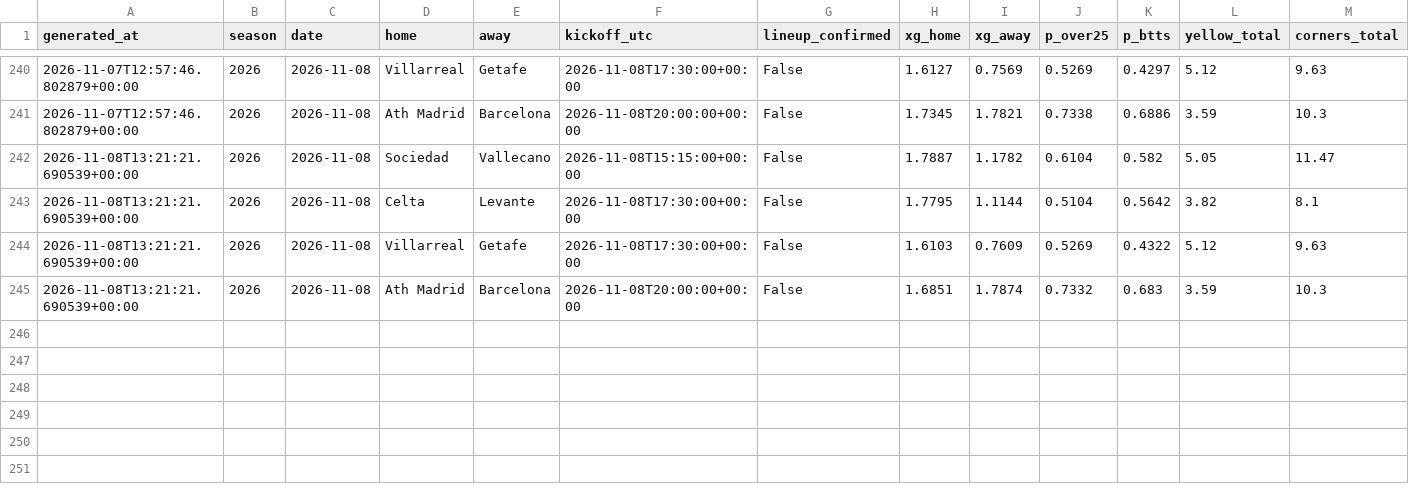
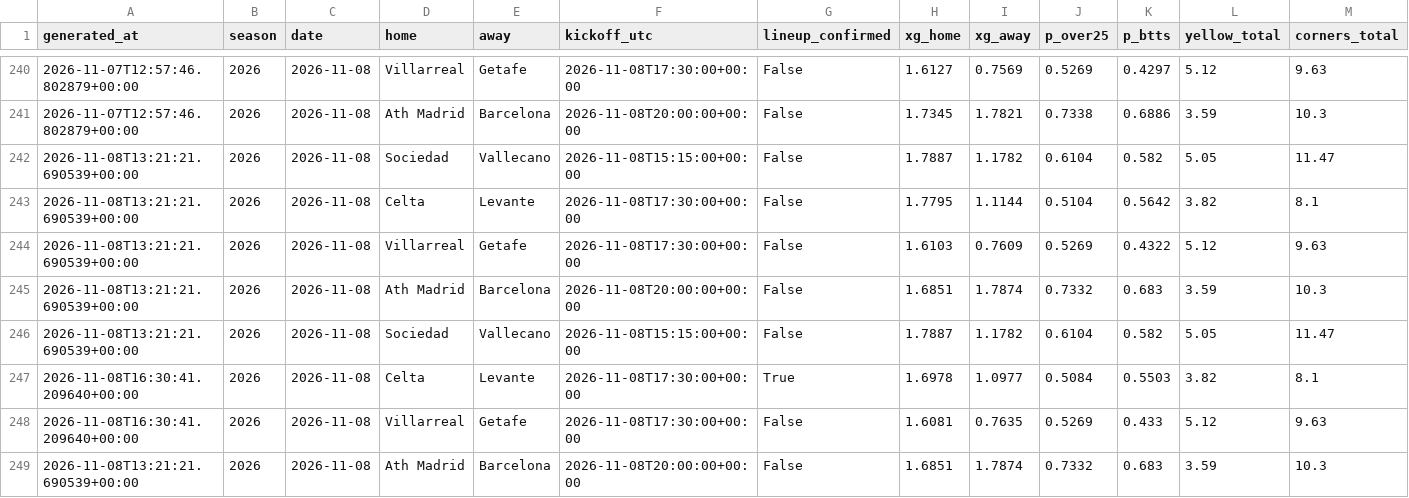
Before and after one commit to SergioMS02/laliga-predictor, a CSV file: predictions/props_log.csv, drawn as a sheet; only a part is shown, gaps mark what is left out; rows hold the shown columns only; the diff names each change by its address in the sheet, - before the commit and + after, or states it on an @@ line.

```diff
--- a/predictions/props_log.csv
+++ b/predictions/props_log.csv
+row 246: 2026-11-08T13:21:21.690539+00:00 | 2026 | 2026-11-08 | Sociedad | Vallecano | 2026-11-08T15:15:00+00:00 | False | 1.7887 | 1.1782 | 0.6104 | 0.582 | 5.05 | 11.47
+row 247: 2026-11-08T16:30:41.209640+00:00 | 2026 | 2026-11-08 | Celta | Levante | 2026-11-08T17:30:00+00:00 | True | 1.6978 | 1.0977 | 0.5084 | 0.5503 | 3.82 | 8.1
+row 248: 2026-11-08T16:30:41.209640+00:00 | 2026 | 2026-11-08 | Villarreal | Getafe | 2026-11-08T17:30:00+00:00 | False | 1.6081 | 0.7635 | 0.5269 | 0.433 | 5.12 | 9.63
+row 249: 2026-11-08T13:21:21.690539+00:00 | 2026 | 2026-11-08 | Ath Madrid | Barcelona | 2026-11-08T20:00:00+00:00 | False | 1.6851 | 1.7874 | 0.7332 | 0.683 | 3.59 | 10.3
```
Also changed, not shown: data/processed/odds_snapshots.csv, data/raw/events_esp.1_2026.csv, 15 other files.
